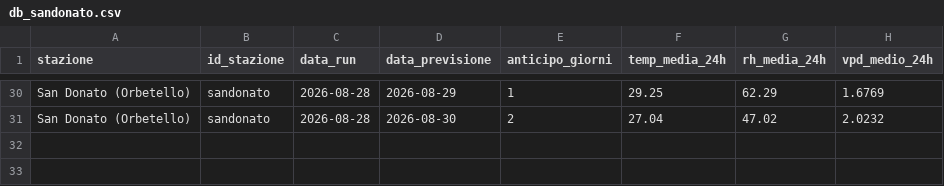
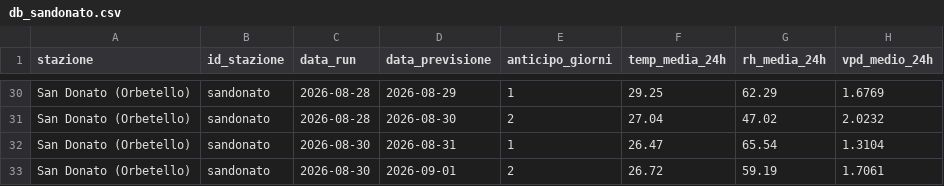
Before and after one commit to lucamancio1975-sys/verifica_dati_open_meteo, a CSV file: database/db_sandonato.csv, drawn as a sheet; only a part is shown, gaps mark what is left out; the diff names each change by its address in the sheet, - before the commit and + after, or states it on an @@ line.

```diff
--- a/database/db_sandonato.csv
+++ b/database/db_sandonato.csv
+row 32: San Donato (Orbetello) | sandonato | 2026-08-30 | 2026-08-31 | 1 | 26.47 | 65.54 | 1.3104
+row 33: San Donato (Orbetello) | sandonato | 2026-08-30 | 2026-09-01 | 2 | 26.72 | 59.19 | 1.7061
```
